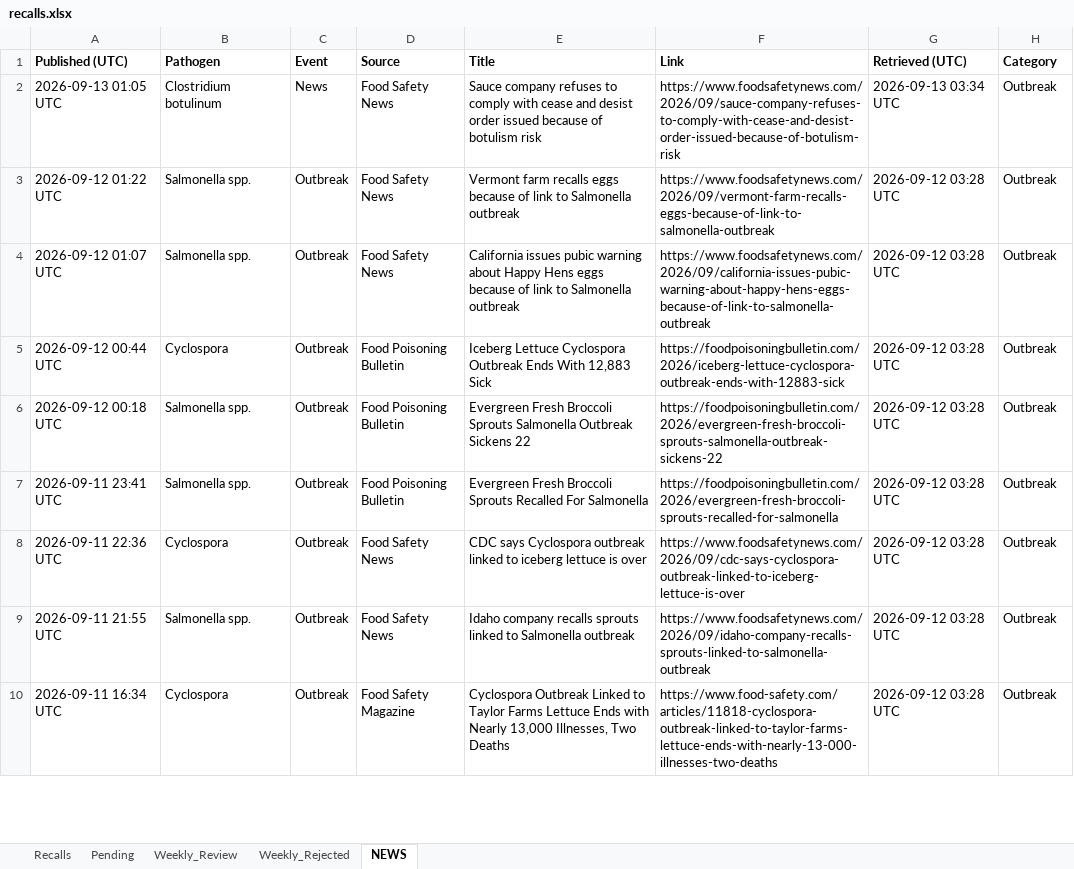
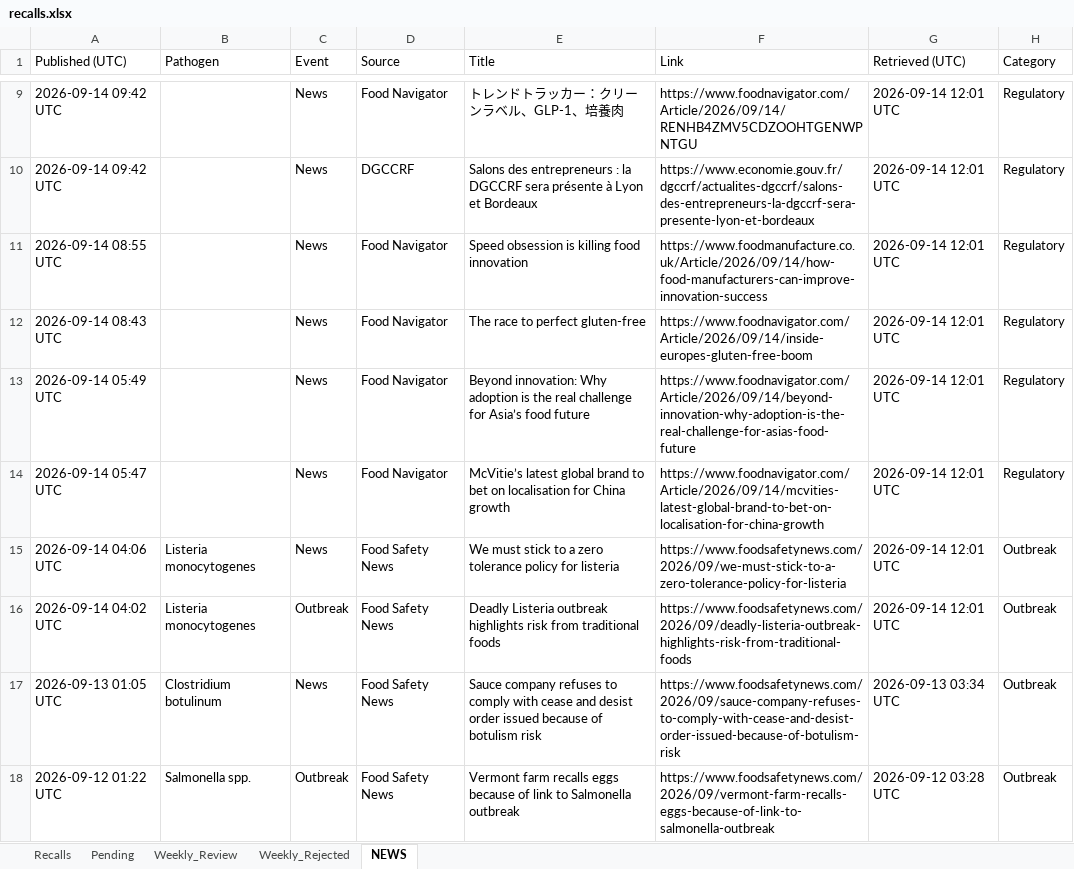
Before and after one commit to Nicobescond/FOOD-SAFETY-monitoring, an Excel workbook: docs/data/recalls.xlsx, sheet NEWS, drawn as a sheet; only a part is shown, gaps mark what is left out; the shorter side is filled out with more unchanged rows; values as stored, in another font and other column widths than the file's, no borders; the diff covers the shown part only; the diff names each change by its address in the sheet, - before the commit and + after, or states it on an @@ line.

```diff
--- a/docs/data/recalls.xlsx (sheet NEWS)
+++ b/docs/data/recalls.xlsx (sheet NEWS)
-A1:H1 bold: on
+A1:H1 bold: off
+row 9: 2026-09-14 09:42 UTC |  | News | Food Navigator | トレンドトラッカー：クリーンラベル、GLP-1、培養肉 | https://www.foodnavigator.com/Article/2026/09/14/RENHB4ZMV5CDZOOHTGENWPNTGU | 2026-09-14 12:01 UTC | Regulatory
+row 10: 2026-09-14 09:42 UTC |  | News | DGCCRF | Salons des entrepreneurs : la DGCCRF sera présente à Lyon et Bordeaux | https://www.economie.gouv.fr/dgccrf/actualites-dgccrf/salons-des-entrepreneurs-la-dgccrf-sera-presente-lyon-et-bordeaux | 2026-09-14 12:01 UTC | Regulatory
+row 11: 2026-09-14 08:55 UTC |  | News | Food Navigator | Speed obsession is killing food innovation | https://www.foodmanufacture.co.uk/Article/2026/09/14/how-food-manufacturers-can-improve-innovation-success | 2026-09-14 12:01 UTC | Regulatory
+row 12: 2026-09-14 08:43 UTC |  | News | Food Navigator | The race to perfect gluten-free | https://www.foodnavigator.com/Article/2026/09/14/inside-europes-gluten-free-boom | 2026-09-14 12:01 UTC | Regulatory
+row 13: 2026-09-14 05:49 UTC |  | News | Food Navigator | Beyond innovation: Why adoption is the real challenge for Asia’s food future | https://www.foodnavigator.com/Article/2026/09/14/beyond-innovation-why-adoption-is-the-real-challenge-for-asias-food-future | 2026-09-14 12:01 UTC | Regulatory
+row 14: 2026-09-14 05:47 UTC |  | News | Food Navigator | McVitie’s latest global brand to bet on localisation for China growth | https://www.foodnavigator.com/Article/2026/09/14/mcvities-latest-global-brand-to-bet-on-localisation-for-china-growth | 2026-09-14 12:01 UTC | Regulatory
+row 15: 2026-09-14 04:06 UTC | Listeria monocytogenes | News | Food Safety News | We must stick to a zero tolerance policy for listeria | https://www.foodsafetynews.com/2026/09/we-must-stick-to-a-zero-tolerance-policy-for-listeria | 2026-09-14 12:01 UTC | Outbreak
+row 16: 2026-09-14 04:02 UTC | Listeria monocytogenes | Outbreak | Food Safety News | Deadly Listeria outbreak highlights risk from traditional foods | https://www.foodsafetynews.com/2026/09/deadly-listeria-outbreak-highlights-risk-from-traditional-foods | 2026-09-14 12:01 UTC | Outbreak
```
Also changed, not shown: 7 added rows elsewhere in this sheet, 1 other file.
